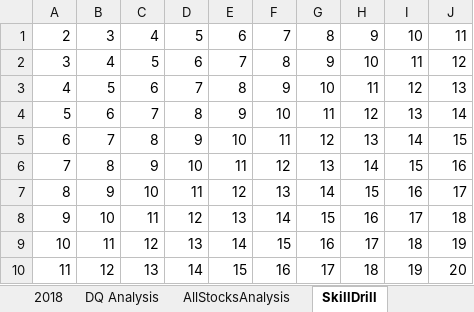
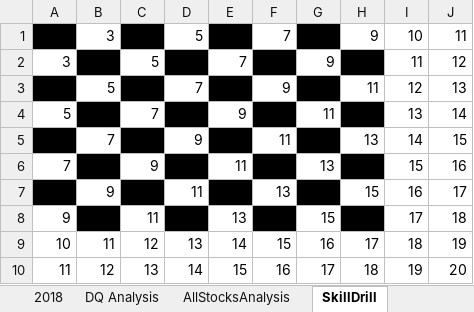
Before and after one commit to vasudha-git02/Stock-Analysis, an Excel workbook: green_stocks.xlsm, sheet SkillDrill, drawn as a sheet; values as stored, in another font and other column widths than the file's, no borders; the diff names each change by its address in the sheet, - before the commit and + after, or states it on an @@ line.

Commit message:
Add files via upload

```diff
--- a/green_stocks.xlsm (sheet SkillDrill)
+++ b/green_stocks.xlsm (sheet SkillDrill)
-A1 fill: none
+A1 fill: #000000
-C1 fill: none
+C1 fill: #000000
-E1 fill: none
+E1 fill: #000000
-G1 fill: none
+G1 fill: #000000
-B2 fill: none
+B2 fill: #000000
-D2 fill: none
+D2 fill: #000000
-F2 fill: none
+F2 fill: #000000
-H2 fill: none
+H2 fill: #000000
-A3 fill: none
+A3 fill: #000000
-C3 fill: none
+C3 fill: #000000
-E3 fill: none
+E3 fill: #000000
-G3 fill: none
+G3 fill: #000000
-B4 fill: none
+B4 fill: #000000
-D4 fill: none
+D4 fill: #000000
-F4 fill: none
+F4 fill: #000000
-H4 fill: none
+H4 fill: #000000
-A5 fill: none
+A5 fill: #000000
-C5 fill: none
+C5 fill: #000000
-E5 fill: none
+E5 fill: #000000
-G5 fill: none
+G5 fill: #000000
-B6 fill: none
+B6 fill: #000000
-D6 fill: none
+D6 fill: #000000
-F6 fill: none
+F6 fill: #000000
-H6 fill: none
+H6 fill: #000000
-A7 fill: none
+A7 fill: #000000
-C7 fill: none
+C7 fill: #000000
-E7 fill: none
+E7 fill: #000000
-G7 fill: none
+G7 fill: #000000
-B8 fill: none
+B8 fill: #000000
-D8 fill: none
+D8 fill: #000000
-F8 fill: none
+F8 fill: #000000
-H8 fill: none
+H8 fill: #000000
```
Also changed, not shown: sheet AllStocksAnalysis.
